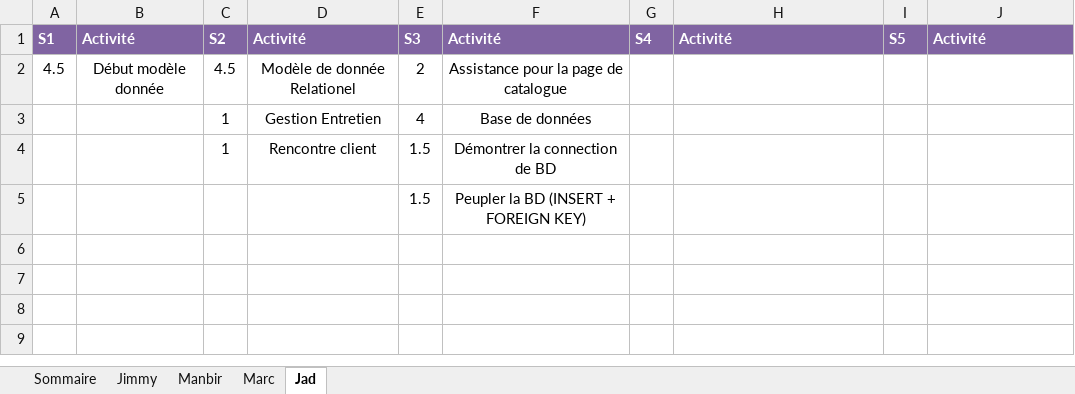
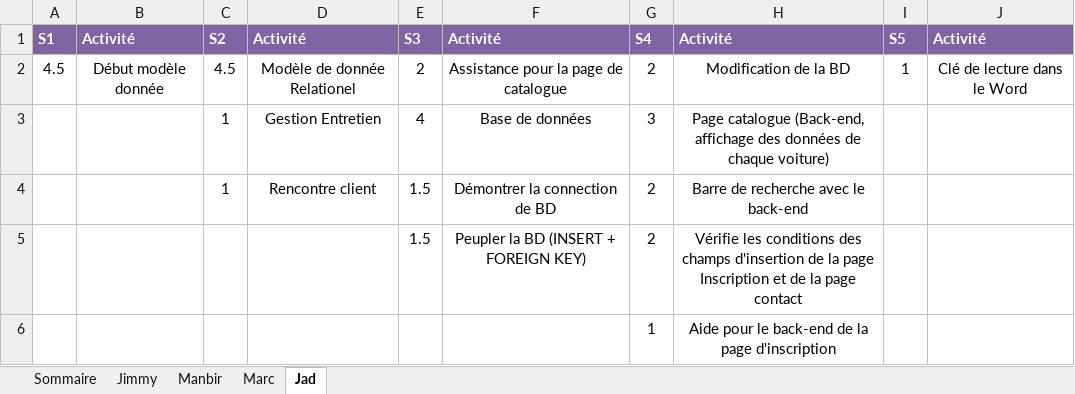
Before and after one commit to Ricieus/All-Nighter-s, an Excel workbook: Feuille_de_temps_S1-Eq1.xlsx, sheet Jad, drawn as a sheet; values as stored, in another font and other column widths than the file's, no borders; the diff names each change by its address in the sheet, - before the commit and + after, or states it on an @@ line.

```diff
--- a/Feuille_de_temps_S1-Eq1.xlsx (sheet Jad)
+++ b/Feuille_de_temps_S1-Eq1.xlsx (sheet Jad)
-G2: (empty)
+G2: 2
-H2: (empty)
+H2: Modification de la BD
-I2: (empty)
+I2: 1
-J2: (empty)
+J2: Clé de lecture dans le Word
-G3: (empty)
+G3: 3
-H3: (empty)
+H3: Page catalogue (Back-end, affichage des données de chaque voiture)
-G4:G5: (empty)
+G4:G5: 2
-H4: (empty)
+H4: Barre de recherche avec le back-end
-H5: (empty)
+H5: Vérifie les conditions des champs d'insertion de la page Inscription et de la page contact
+row 6:  |  |  |  |  |  | 1 | Aide pour le back-end de la page d'inscription
```
Also changed, not shown: sheet Jimmy, sheet Marc, sheet Manbir, sheet Sommaire.
